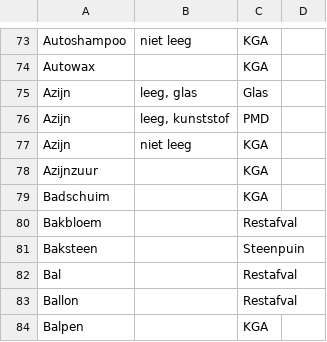
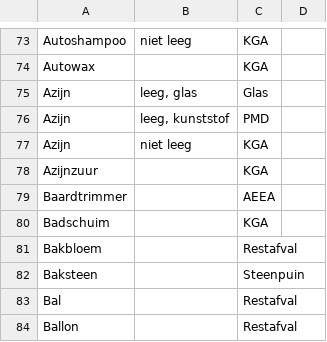
Before and after one commit to hapytex/afvalalfabet, a CSV file: data/data.csv, drawn as a sheet; only a part is shown, gaps mark what is left out; the shorter side is filled out with more unchanged rows; the diff names each change by its address in the sheet, - before the commit and + after, or states it on an @@ line.

```diff
--- a/data/data.csv
+++ b/data/data.csv
+row 79: Baardtrimmer |  | AEEA
```
Also changed, not shown: data/synonyms.csv.
